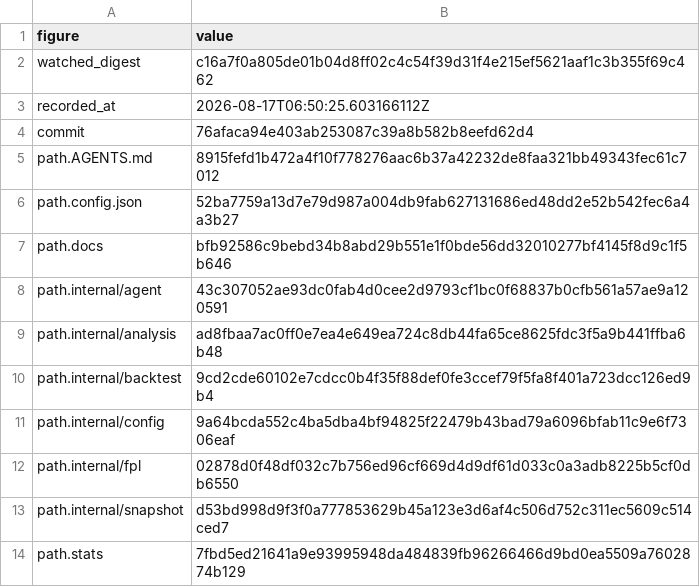
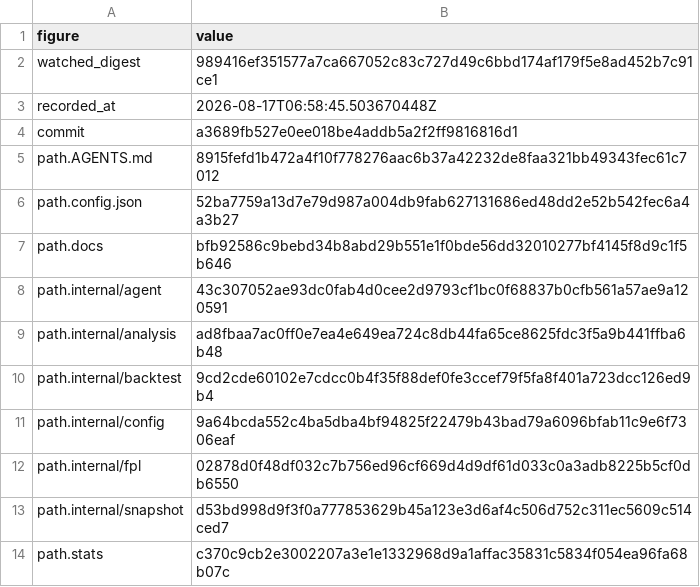
Before and after one commit to beeradb/FPL-Armband, a CSV file: reviews/2026-08-17-bank-transfers-and-prepare-for-chips/key.csv, drawn as a sheet.

Commit message:
Re-key the review record, and correct its snapshot claim
Committing the snapshot moved stats, so the record's own key was stale.
Re-cut against HEAD.

The record claimed a snapshot directory must not be committed because CI
publishes the series. CI publishes but never commits, while the guard
reads the newest committed snapshot -- so the series never advances on
its own and the gate is unsatisfiable by construction until someone
commits one.

```diff
--- a/reviews/2026-08-17-bank-transfers-and-prepare-for-chips/key.csv
+++ b/reviews/2026-08-17-bank-transfers-and-prepare-for-chips/key.csv
@@ -1,5 +1,5 @@
 figure,value
-watched_digest,c16a7f0a805de01b04d8ff02c4c54f39d31f4e215ef5621aaf1c3b355f69c462
-recorded_at,2026-08-17T06:50:25.603166112Z
-commit,76afaca94e403ab253087c39a8b582b8eefd62d4
+watched_digest,989416ef351577a7ca667052c83c727d49c6bbd174af179f5e8ad452b7c91ce1
+recorded_at,2026-08-17T06:58:45.503670448Z
+commit,a3689fb527e0ee018be4addb5a2f2ff9816816d1
 path.AGENTS.md,8915fefd1b472a4f10f778276aac6b37a42232de8faa321bb49343fec61c7012
@@ -13,2 +13,2 @@ path.internal/fpl,02878d0f48df032c7b756ed96cf669d4d9df61d033c0a3adb8225b5cf0db65
 path.internal/snapshot,d53bd998d9f3f0a777853629b45a123e3d6af4c506d752c311ec5609c514ced7
-path.stats,7fbd5ed21641a9e93995948da484839fb96266466d9bd0ea5509a7602874b129
+path.stats,c370c9cb2e3002207a3e1e1332968d9a1affac35831c5834f054ea96fa68b07c
```
Also changed, not shown: 1 other file.
